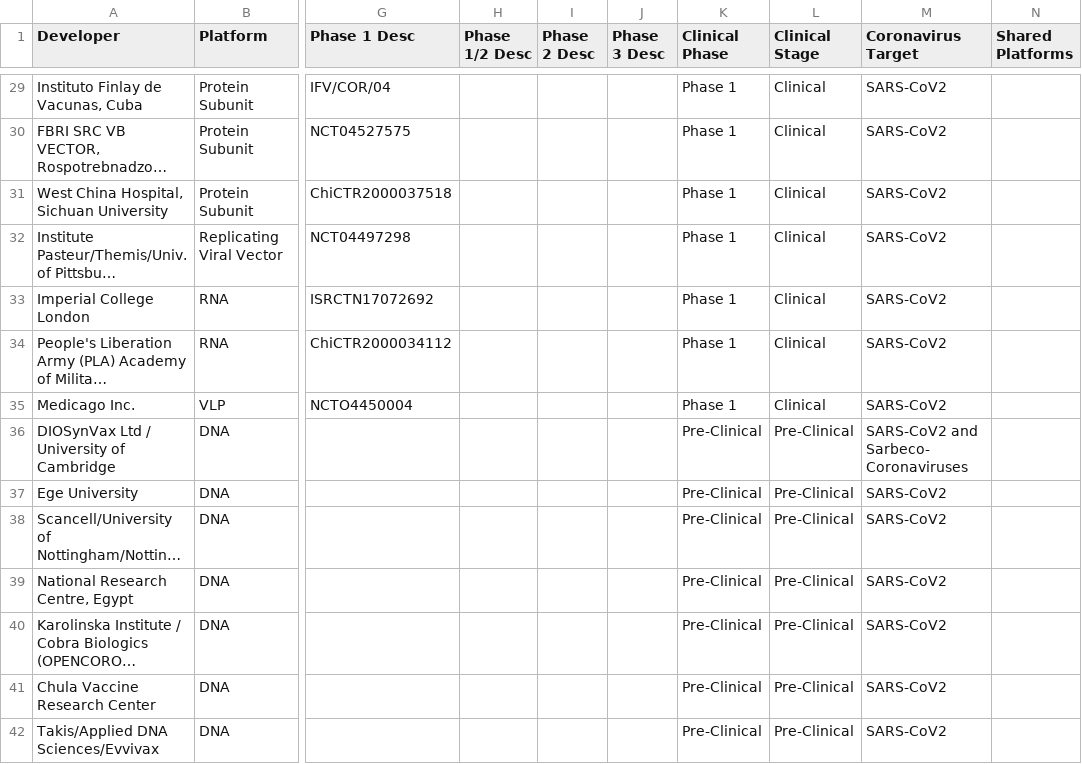
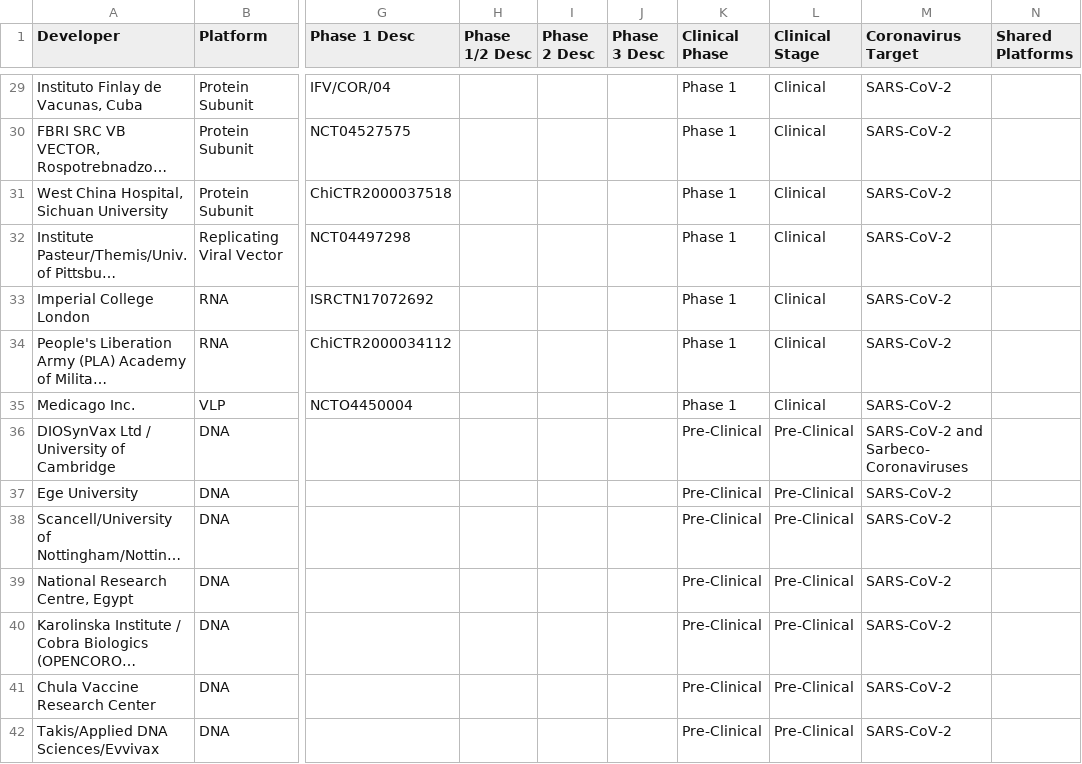
Before and after one commit to sitrucp/covid_who_vaccine_landscape, a CSV file: output/who_vaccines_detail.csv, drawn as a sheet; only a part is shown, gaps mark what is left out; long unchanged cells end in …; the diff covers the shown part only; the diff names each change by its address in the sheet, - before the commit and + after, or states it on an @@ line.

```diff
--- a/output/who_vaccines_detail.csv
+++ b/output/who_vaccines_detail.csv
-M29:M35 (Coronavirus Target): SARS-CoV2
+M29:M35 (Coronavirus Target): SARS-CoV-2
-M36 (Coronavirus Target): SARS-CoV2 and Sarbeco- Coronaviruses
+M36 (Coronavirus Target): SARS-CoV-2 and Sarbeco- Coronaviruses
-M37:M42 (Coronavirus Target): SARS-CoV2
+M37:M42 (Coronavirus Target): SARS-CoV-2
```
Also changed, not shown: 163 edited cells elsewhere in this file, output/who_vaccines_summary.csv, 2 other files.
